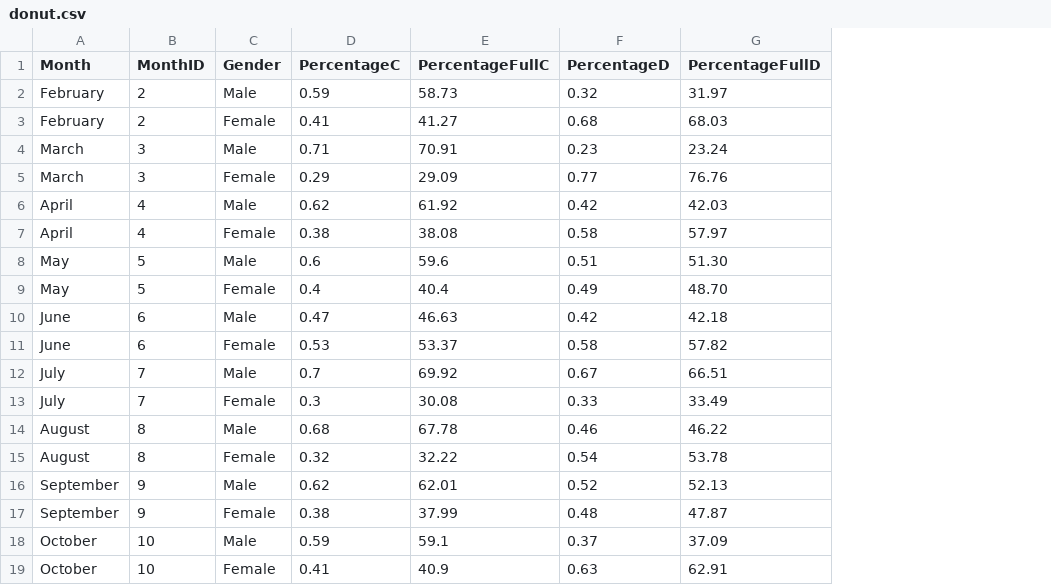
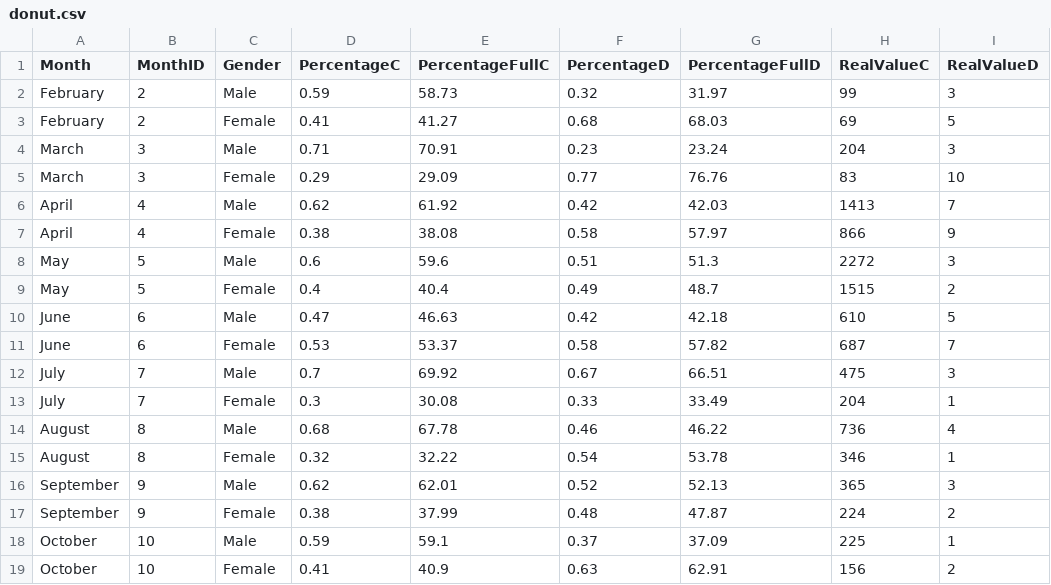
Before and after one commit to LLLJ921/FIT3179, a CSV file: data/donut.csv, drawn as a sheet; the diff names each change by its address in the sheet, - before the commit and + after, or states it on an @@ line.

Commit message:
Add files via upload

```diff
--- a/data/donut.csv
+++ b/data/donut.csv
+column H (RealValueC), rows 2-19: 99 | 69 | 204 | 83 | 1413 | 866 | 2272 | 1515 | 610 | 687 | 475 | 204 | 736 | 346 | 365 | 224 | 225 | 156
+column I (RealValueD), rows 2-19: 3 | 5 | 3 | 10 | 7 | 9 | 3 | 2 | 5 | 7 | 3 | 1 | 4 | 1 | 3 | 2 | 1 | 2
-G8 (PercentageFullD): 51.30
+G8 (PercentageFullD): 51.3
-G9 (PercentageFullD): 48.70
+G9 (PercentageFullD): 48.7
```
